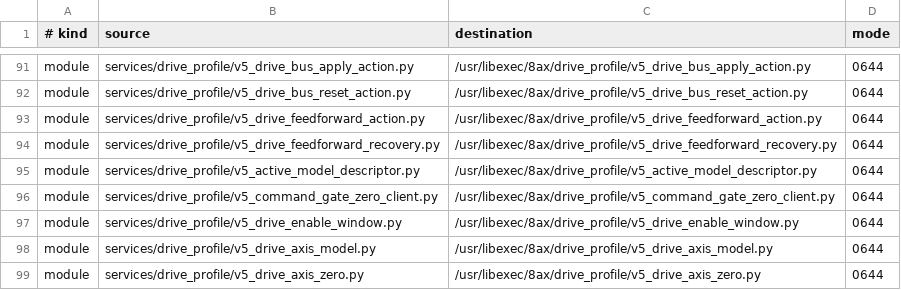
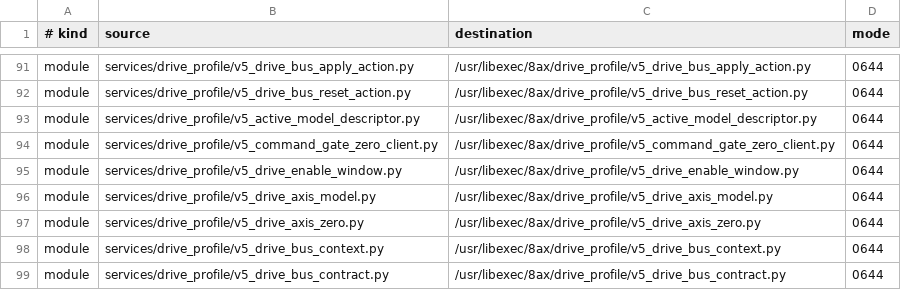
Before and after one commit to gdsj2001/v5, a TSV file: board/config/deploy/v5_runtime_deploy_manifest.tsv, drawn as a sheet; only a part is shown, gaps mark what is left out; the shorter side is filled out with more unchanged rows; the diff names each change by its address in the sheet, - before the commit and + after, or states it on an @@ line.

```diff
--- a/board/config/deploy/v5_runtime_deploy_manifest.tsv
+++ b/board/config/deploy/v5_runtime_deploy_manifest.tsv
-row 93: module | services/drive_profile/v5_drive_feedforward_action.py | /usr/libexec/8ax/drive_profile/v5_drive_feedforward_action.py | 0644
-row 94: module | services/drive_profile/v5_drive_feedforward_recovery.py | /usr/libexec/8ax/drive_profile/v5_drive_feedforward_recovery.py | 0644
```
Also changed, not shown: 41 other files.
